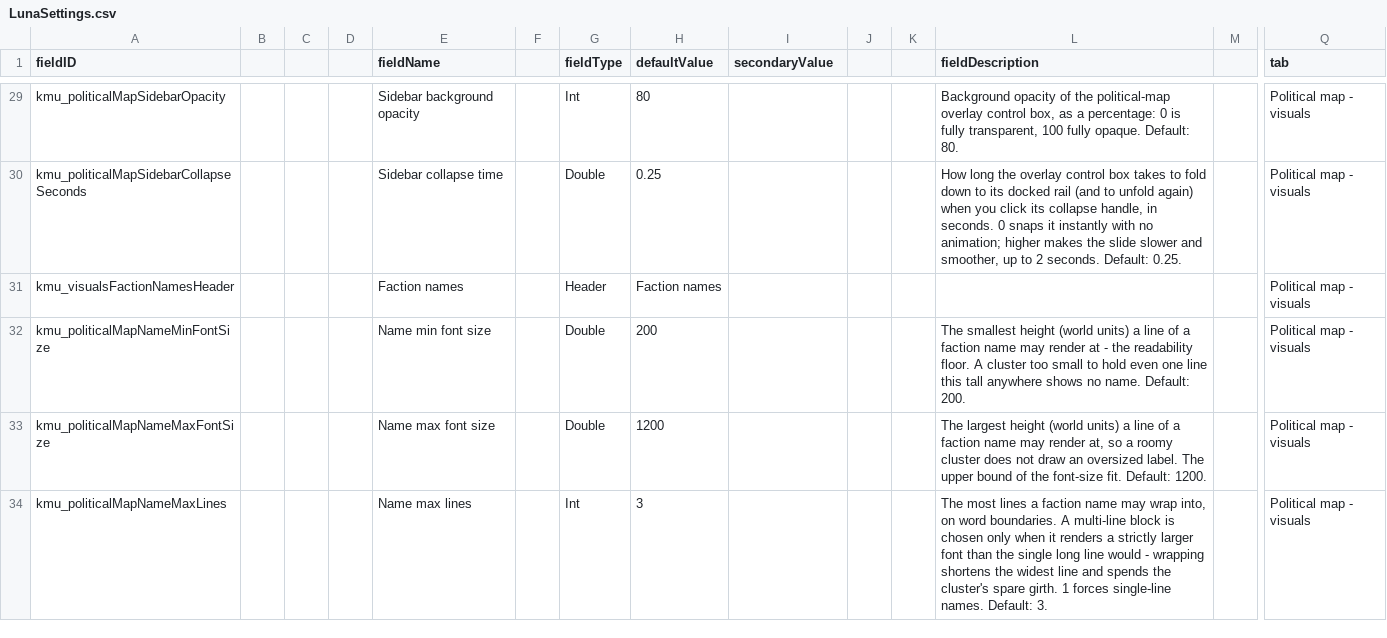
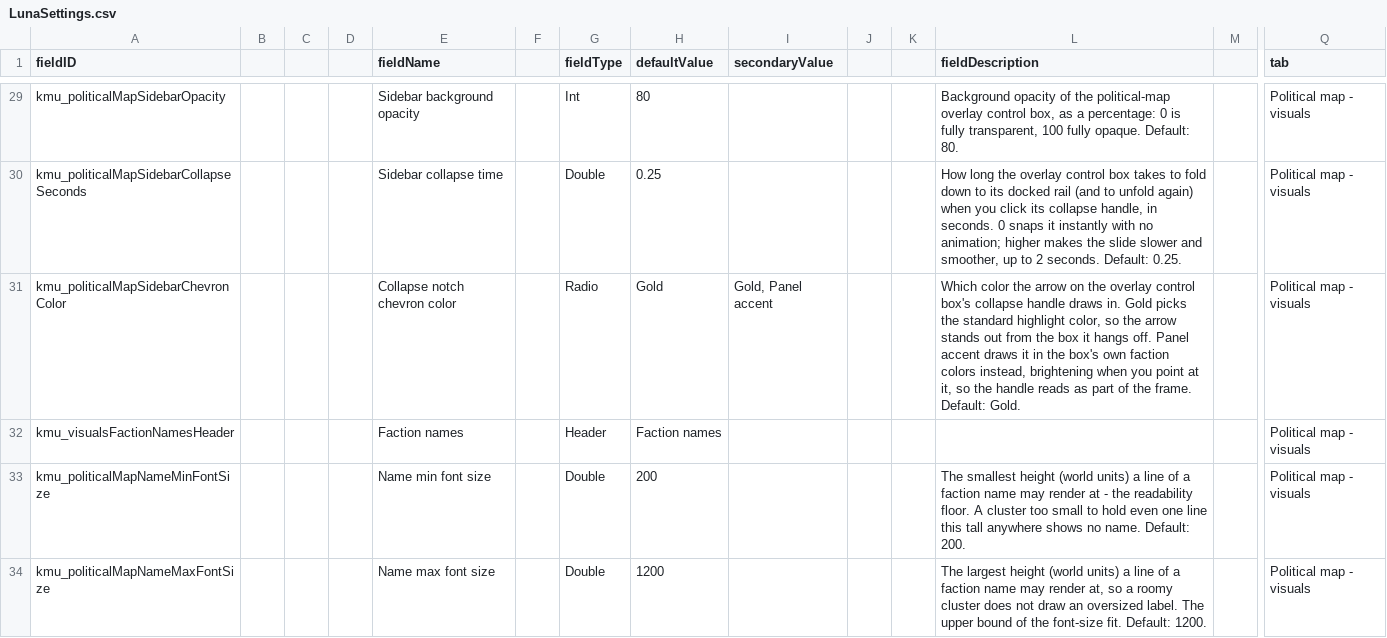
Before and after one commit to Klark-Morrigan/Starsector-Mod-KMU, a CSV file: data/config/LunaSettings.csv, drawn as a sheet; only a part is shown, gaps mark what is left out; the shorter side is filled out with more unchanged rows; rows hold the shown columns only; the diff names each change by its address in the sheet, - before the commit and + after, or states it on an @@ line.

Commit message:
feature: map sidebar collapse notch chevron color selector

```diff
--- a/data/config/LunaSettings.csv
+++ b/data/config/LunaSettings.csv
+row 31: kmu_politicalMapSidebarChevronColor |  |  |  | Collapse notch chevron color |  | Radio | Gold | Gold, Panel accent |  |  | Which color the arrow on the overlay control box's collapse handle draws in. Gold picks the standard highlight color, so the arrow stands out from the box it hangs off. Panel accent draws it in the box's own faction colors instead, brightening when you point at it, so the handle reads as part of the frame. Default: Gold. |  | Political map - visuals
```
Also changed, not shown: 7 other files.
